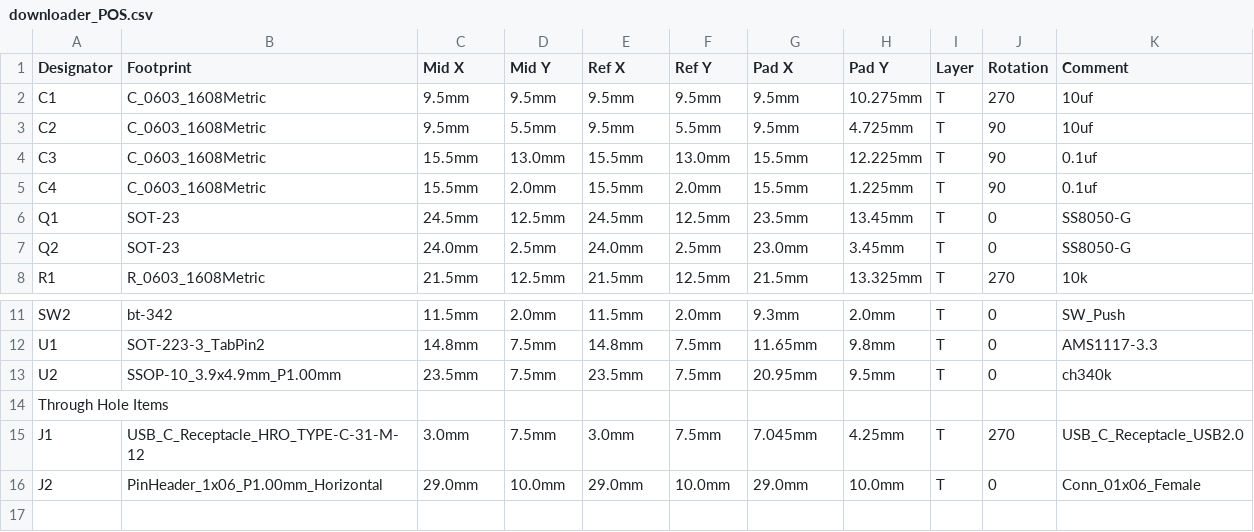
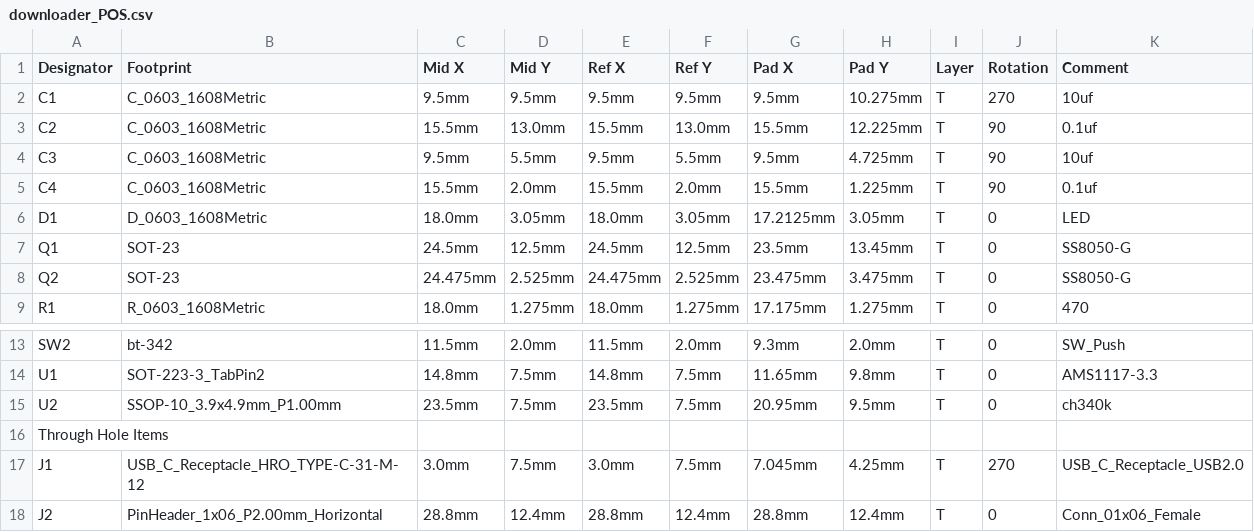
Before and after one commit to BearLaboratory/downloader, a CSV file: downloader_POS.csv, drawn as a sheet; only a part is shown, gaps mark what is left out; the diff covers the shown part only.

```diff
--- a/downloader_POS.csv
+++ b/downloader_POS.csv
@@ -2,7 +2,8 @@
 "C1","C_0603_1608Metric","9.5mm","9.5mm","9.5mm","9.5mm","9.5mm","10.275mm","T","270","10uf",
-"C2","C_0603_1608Metric","9.5mm","5.5mm","9.5mm","5.5mm","9.5mm","4.725mm","T","90","10uf",
-"C3","C_0603_1608Metric","15.5mm","13.0mm","15.5mm","13.0mm","15.5mm","12.225mm","T","90","0.1uf",
+"C2","C_0603_1608Metric","15.5mm","13.0mm","15.5mm","13.0mm","15.5mm","12.225mm","T","90","0.1uf",
+"C3","C_0603_1608Metric","9.5mm","5.5mm","9.5mm","5.5mm","9.5mm","4.725mm","T","90","10uf",
 "C4","C_0603_1608Metric","15.5mm","2.0mm","15.5mm","2.0mm","15.5mm","1.225mm","T","90","0.1uf",
+"D1","D_0603_1608Metric","18.0mm","3.05mm","18.0mm","3.05mm","17.2125mm","3.05mm","T","0","LED",
 "Q1","SOT-23","24.5mm","12.5mm","24.5mm","12.5mm","23.5mm","13.45mm","T","0","SS8050-G",
-"Q2","SOT-23","24.0mm","2.5mm","24.0mm","2.5mm","23.0mm","3.45mm","T","0","SS8050-G",
-"R1","R_0603_1608Metric","21.5mm","12.5mm","21.5mm","12.5mm","21.5mm","13.325mm","T","270","10k",
+"Q2","SOT-23","24.475mm","2.525mm","24.475mm","2.525mm","23.475mm","3.475mm","T","0","SS8050-G",
+"R1","R_0603_1608Metric","18.0mm","1.275mm","18.0mm","1.275mm","17.175mm","1.275mm","T","0","470",
@@ -15,2 +17,2 @@
 "J1","USB_C_Receptacle_HRO_TYPE-C-31-M-12","3.0mm","7.5mm","3.0mm","7.5mm","7.045mm","4.25mm","T","270","USB_C_Receptacle_USB2.0",
-"J2","PinHeader_1x06_P1.00mm_Horizontal","29.0mm","10.0mm","29.0mm","10.0mm","29.0mm","10.0mm","T","0","Conn_01x06_Female",
+"J2","PinHeader_1x06_P2.00mm_Horizontal","28.8mm","12.4mm","28.8mm","12.4mm","28.8mm","12.4mm","T","0","Conn_01x06_Female",
```
Also changed, not shown: 1 added row and 6 edited cells elsewhere in this file, downloader_BOM.csv, 22 other files.
